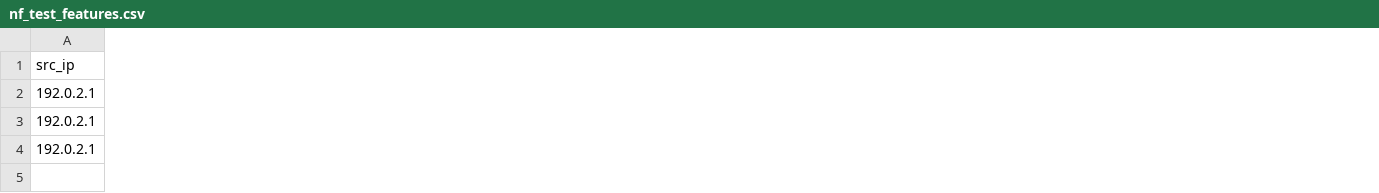
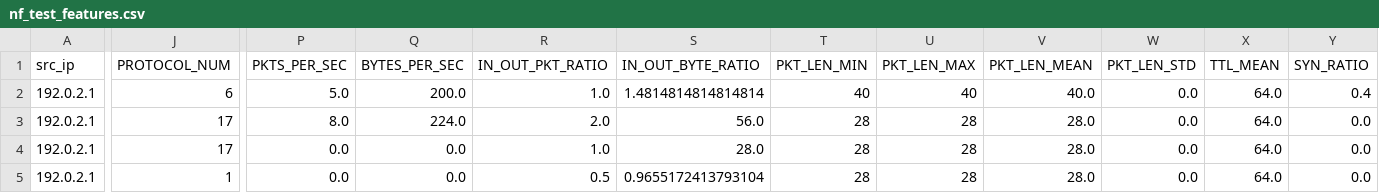
Before and after one commit to loki760/Edge-Sec-Guardian, a CSV file: data/nf_test_features.csv, drawn as a sheet; only a part is shown, gaps mark what is left out; rows hold the shown columns only; the diff covers the shown part only; the diff names each change by its address in the sheet, - before the commit and + after, or states it on an @@ line.

```diff
--- a/data/nf_test_features.csv
+++ b/data/nf_test_features.csv
+column J (PROTOCOL_NUM), rows 2-4: 6 | 17 | 17
+column P (PKTS_PER_SEC), rows 2-4: 5.0 | 8.0 | 0.0
+column Q (BYTES_PER_SEC), rows 2-4: 200.0 | 224.0 | 0.0
+column R (IN_OUT_PKT_RATIO), rows 2-4: 1.0 | 2.0 | 1.0
+column S (IN_OUT_BYTE_RATIO), rows 2-4: 1.4814814814814814 | 56.0 | 28.0
+column T (PKT_LEN_MIN), rows 2-4: 40 | 28 | 28
+column U (PKT_LEN_MAX), rows 2-4: 40 | 28 | 28
+column V (PKT_LEN_MEAN), rows 2-4: 40.0 | 28.0 | 28.0
+column W (PKT_LEN_STD), rows 2-4: all 0.0
+column X (TTL_MEAN), rows 2-4: all 64.0
+column Y (SYN_RATIO), rows 2-4: 0.4 | 0.0 | 0.0
+row 5: 192.0.2.1 | 1 | 0.0 | 0.0 | 0.5 | 0.9655172413793104 | 28 | 28 | 28.0 | 0.0 | 64.0 | 0.0
```
Also changed, not shown: 5 added columns and 1 edited cell elsewhere in this file, 21 other files.
